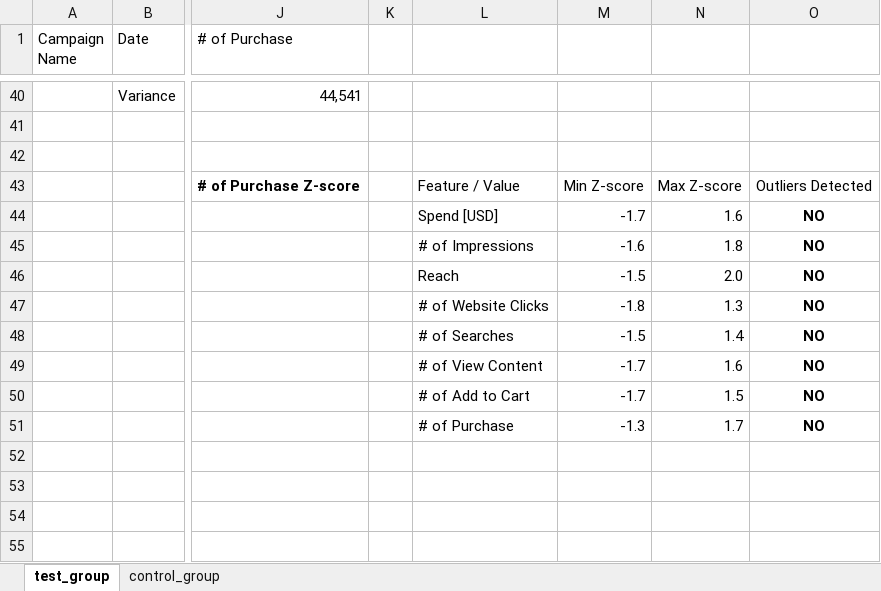
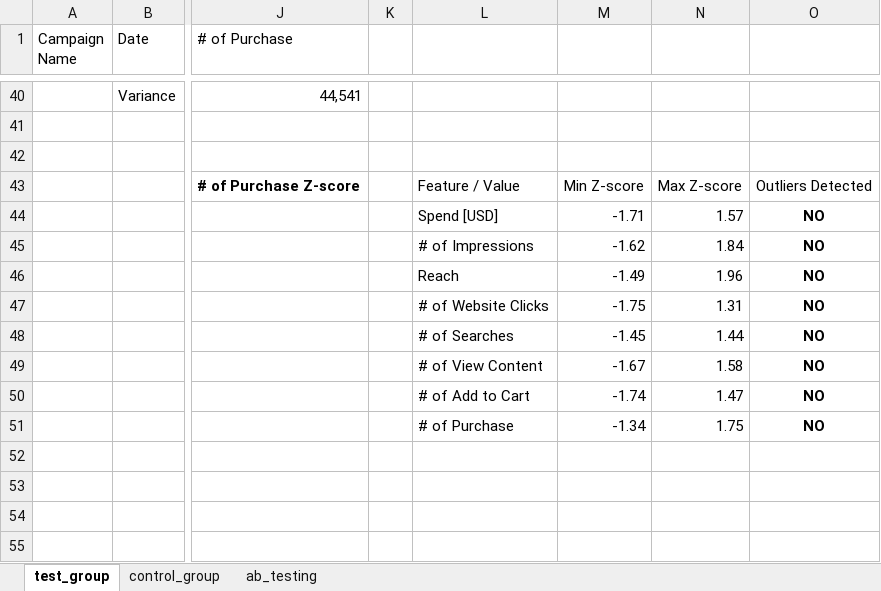
Before and after one commit to ahadel943/marketing_campaign_a-b_testing_analysis_in_excel, an Excel workbook: analysis.xlsx, sheet test_group, drawn as a sheet; only a part is shown, gaps mark what is left out; values as stored, in another font and other column widths than the file's, no borders; charts and pictures and conditional formats and table styles not drawn; the diff names each change by its address in the sheet, - before the commit and + after, or states it on an @@ line.

Commit message:
FINISHED AB TESTING USING T-TEST

```diff
--- a/analysis.xlsx (sheet test_group)
+++ b/analysis.xlsx (sheet test_group)
+sheet tab: ab_testing
-M44: -1.7
+M44: -1.71
-N44: 1.6
+N44: 1.57
-M45: -1.6
+M45: -1.62
-N45: 1.8
+N45: 1.84
-M46: -1.5
+M46: -1.49
-N46: 2.0
+N46: 1.96
-M47: -1.8
+M47: -1.75
-N47: 1.3
+N47: 1.31
-M48: -1.5
+M48: -1.45
-N48: 1.4
+N48: 1.44
-M49: -1.7
+M49: -1.67
-N49: 1.6
+N49: 1.58
-M50: -1.7
+M50: -1.74
-N50: 1.5
+N50: 1.47
-M51: -1.3
+M51: -1.34
-N51: 1.7
+N51: 1.75
```
Also changed, not shown: charts or pictures.
